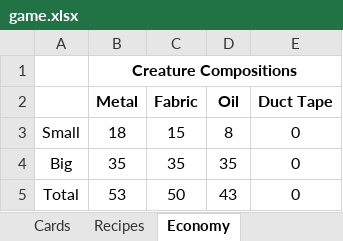
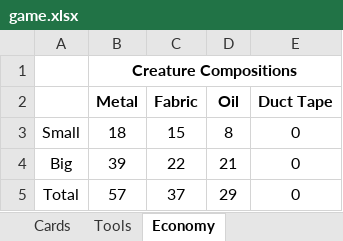
Before and after one commit to andymeneely/project-bolt-rats, an Excel workbook: game.xlsx, sheet Economy, drawn as a sheet; values as stored, in another font and other column widths than the file's, no borders; removed rows and columns are numbered as before the commit, all else as after; the diff names each change by its address in the sheet, - before the commit and + after, or states it on an @@ line.

Commit message:
more combat sim results, game content
Game content choices:
  * Sketched out the Big creatures stats
  * Some icons for Insta-slaughter
  * Made a "value" metric for each creature composition
  * Just hashed out the economy more overall

```diff
--- a/game.xlsx (sheet Economy)
+++ b/game.xlsx (sheet Economy)
-sheet tab: Recipes
+sheet tab: Tools
-row 4: Big | 35 | 35 | 35 | 0
-row 5: Total | 53 | 50 | 43 | 0
+row 4: Big | 39 | 22 | 21 | 0
+row 5: Total | 57 | 37 | 29 | 0
```
Also changed, not shown: sheet Cards, sheet Tools, data/combat_sim_results.xlsx, 5 other files.
